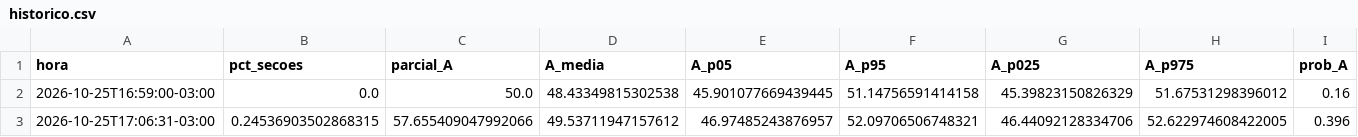
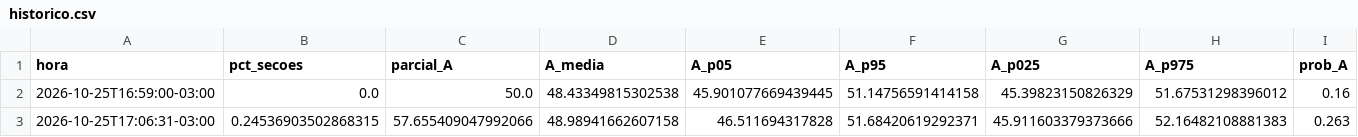
Before and after one commit to TiagoCAAmorim/eleicoes, a CSV file: saida/2026/historico.csv, drawn as a sheet.

```diff
--- a/saida/2026/historico.csv
+++ b/saida/2026/historico.csv
@@ -2,2 +2,2 @@ hora,pct_secoes,parcial_A,A_media,A_p05,A_p95,A_p025,A_p975,prob_A
 2026-10-25T16:59:00-03:00,0.0,50.0,48.43349815302538,45.901077669439445,51.14756591414158,45.39823150826329,51.67531298396012,0.16
-2026-10-25T17:06:31-03:00,0.24536903502868315,57.655409047992066,49.53711947157612,46.97485243876957,52.09706506748321,46.44092128334706,52.622974608422005,0.396
+2026-10-25T17:06:31-03:00,0.24536903502868315,57.655409047992066,48.98941662607158,46.511694317828,51.68420619292371,45.911603379373666,52.16482108881383,0.263
```
Also changed, not shown: saida/2026/coeficientes_grupos.csv, saida/2026/resumo_grupos.csv, 10 other files.
